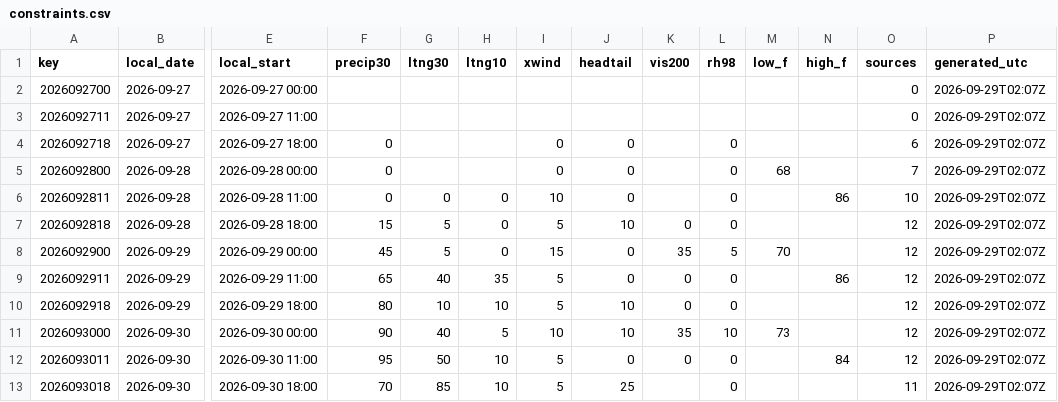
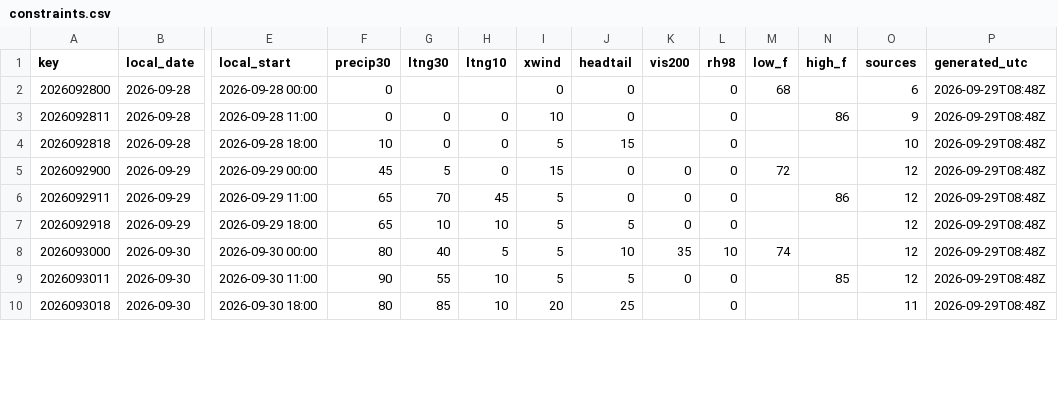
Before and after one commit to cyclonecizek/SLFWeather, a CSV file: docs/data/constraints.csv, drawn as a sheet; only a part is shown, gaps mark what is left out; removed rows and columns are numbered as before the commit, all else as after; rows hold the shown columns only; the diff covers the shown part only; the diff names each change by its address in the sheet, - before the commit and + after, or states it on an @@ line.

```diff
--- a/docs/data/constraints.csv
+++ b/docs/data/constraints.csv
-row 2: 2026092700 | 2026-09-27 | 2026-09-27 00:00 |  |  |  |  |  |  |  |  |  | 0 | 2026-09-29T02:07Z
-row 3: 2026092711 | 2026-09-27 | 2026-09-27 11:00 |  |  |  |  |  |  |  |  |  | 0 | 2026-09-29T02:07Z
-row 4: 2026092718 | 2026-09-27 | 2026-09-27 18:00 | 0 |  |  | 0 | 0 |  | 0 |  |  | 6 | 2026-09-29T02:07Z
-O2 (sources): 7
+O2 (sources): 6
-P2:P10 (generated_utc): 2026-09-29T02:07Z
+P2:P10 (generated_utc): 2026-09-29T08:48Z
-O3 (sources): 10
+O3 (sources): 9
-F4 (precip30): 15
+F4 (precip30): 10
-G4 (ltng30): 5
+G4 (ltng30): 0
-J4 (headtail): 10
+J4 (headtail): 15
-K4 (vis200): 0
+K4 (vis200): (empty)
-O4 (sources): 12
+O4 (sources): 10
-K5 (vis200): 35
+K5 (vis200): 0
-L5 (rh98): 5
+L5 (rh98): 0
-M5 (low_f): 70
+M5 (low_f): 72
-G6 (ltng30): 40
+G6 (ltng30): 70
-H6 (ltng10): 35
+H6 (ltng10): 45
-F7 (precip30): 80
+F7 (precip30): 65
-J7 (headtail): 10
+J7 (headtail): 5
-F8 (precip30): 90
+F8 (precip30): 80
-I8 (xwind): 10
+I8 (xwind): 5
-M8 (low_f): 73
+M8 (low_f): 74
-F9 (precip30): 95
+F9 (precip30): 90
-G9 (ltng30): 50
+G9 (ltng30): 55
-J9 (headtail): 0
+J9 (headtail): 5
-N9 (high_f): 84
+N9 (high_f): 85
-F10 (precip30): 70
+F10 (precip30): 80
-I10 (xwind): 5
+I10 (xwind): 20
```
Also changed, not shown: 3 added rows and 59 edited cells elsewhere in this file, 9 other files.
